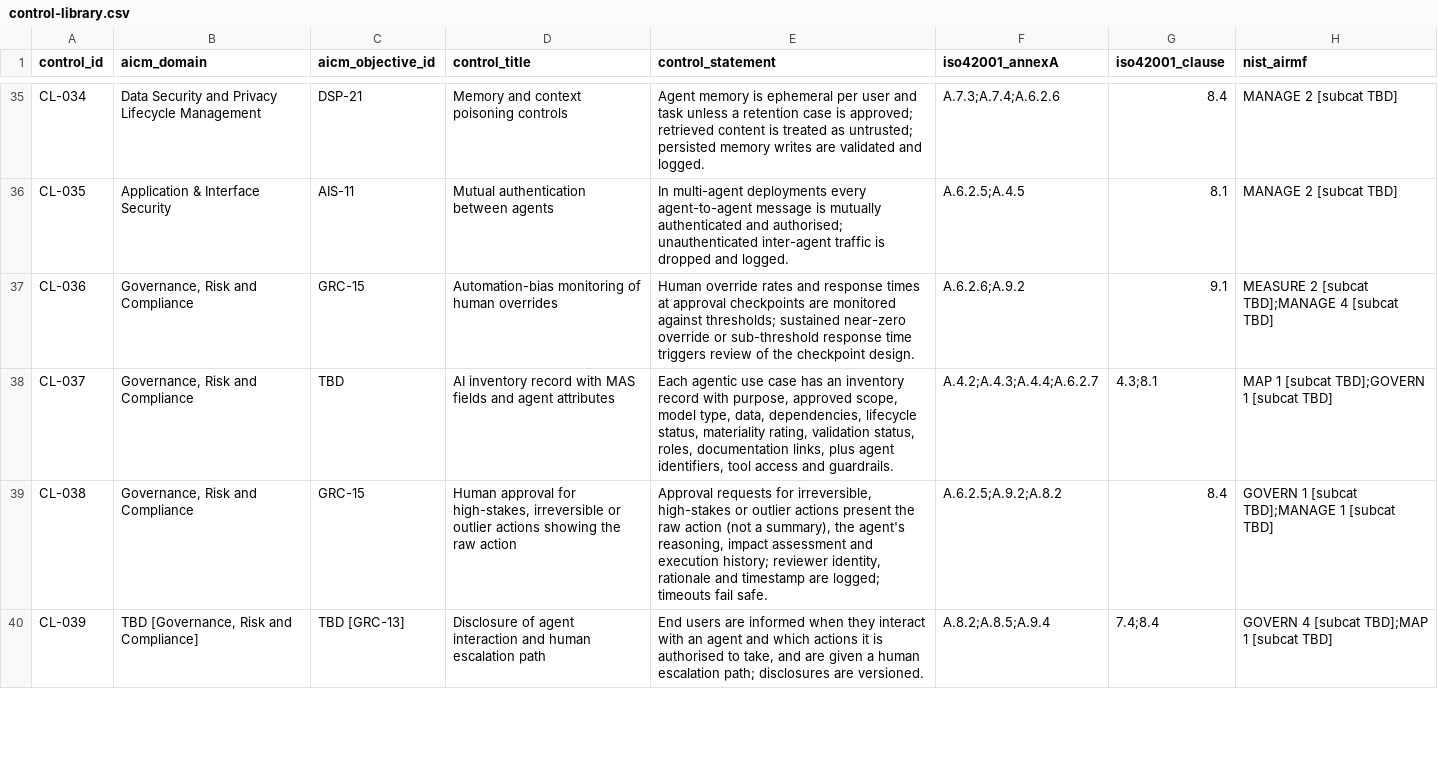
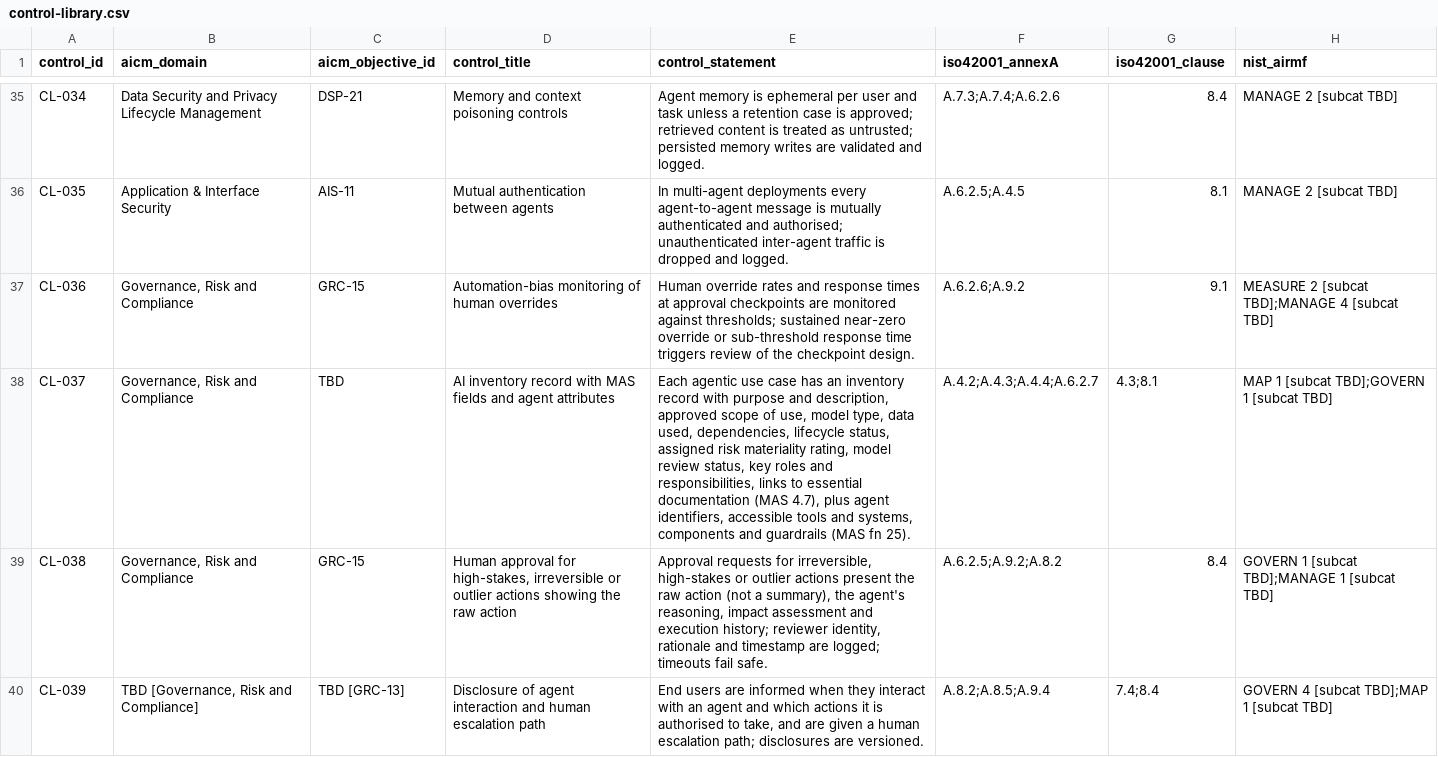
Before and after one commit to waghmaredb/plumb, a CSV file: compliance/control-library.csv, drawn as a sheet; only a part is shown, gaps mark what is left out; the diff names each change by its address in the sheet, - before the commit and + after, or states it on an @@ line.

```diff
--- a/compliance/control-library.csv
+++ b/compliance/control-library.csv
-E38 (control_statement): …record with purpose, approved scope, model type, data, dependencies, lifecycle status, materiality rating, validation status, roles, documentation links, plus agent identifiers, tool access and guardrails.
+E38 (control_statement): …record with purpose and description, approved scope of use, model type, data used, dependencies, lifecycle status, assigned risk materiality rating, model review status, key roles and responsibilities, links to essential documentation (MAS 4.7), plus agent identifiers, accessible tools and systems, components and guardrails (MAS fn 25).
```
Also changed, not shown: 4 other files.
